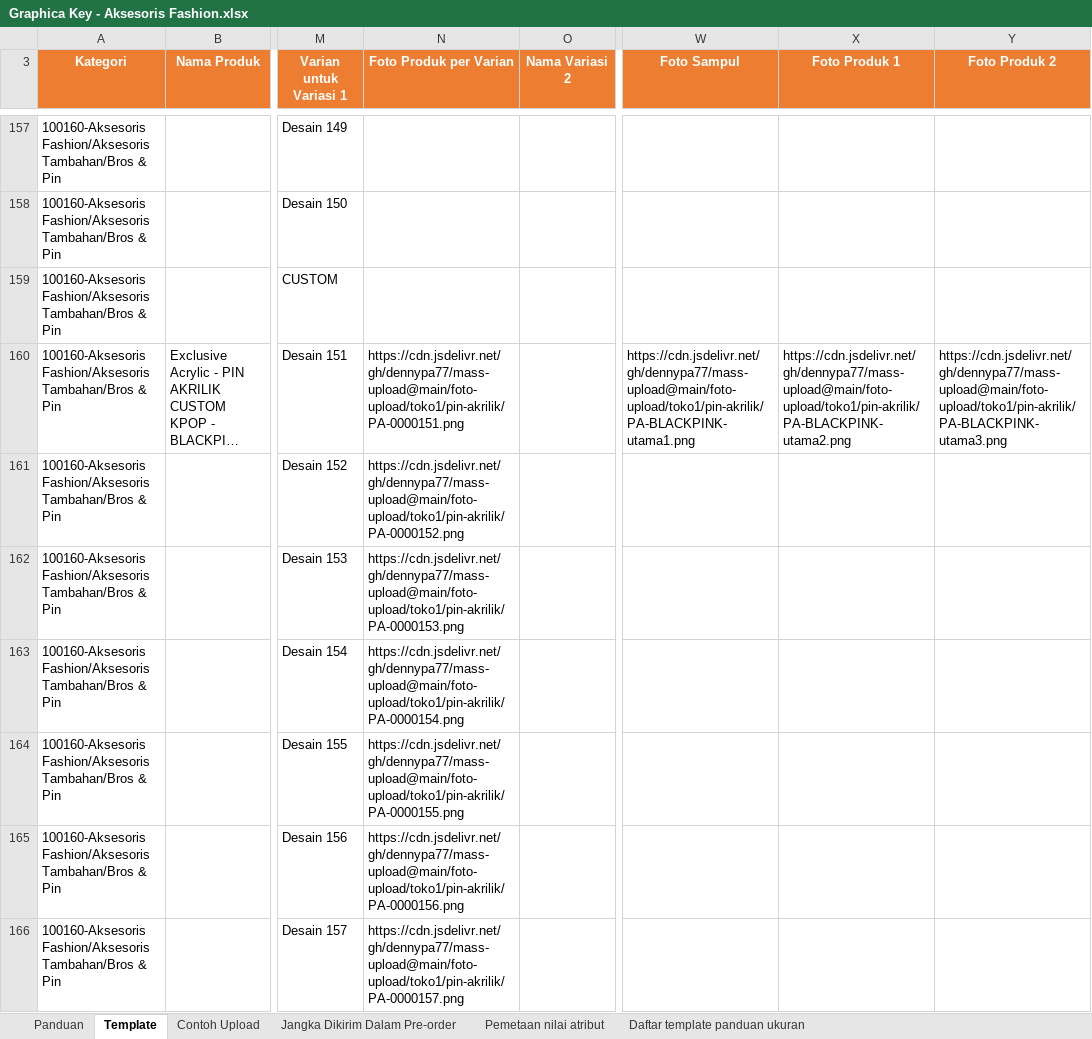
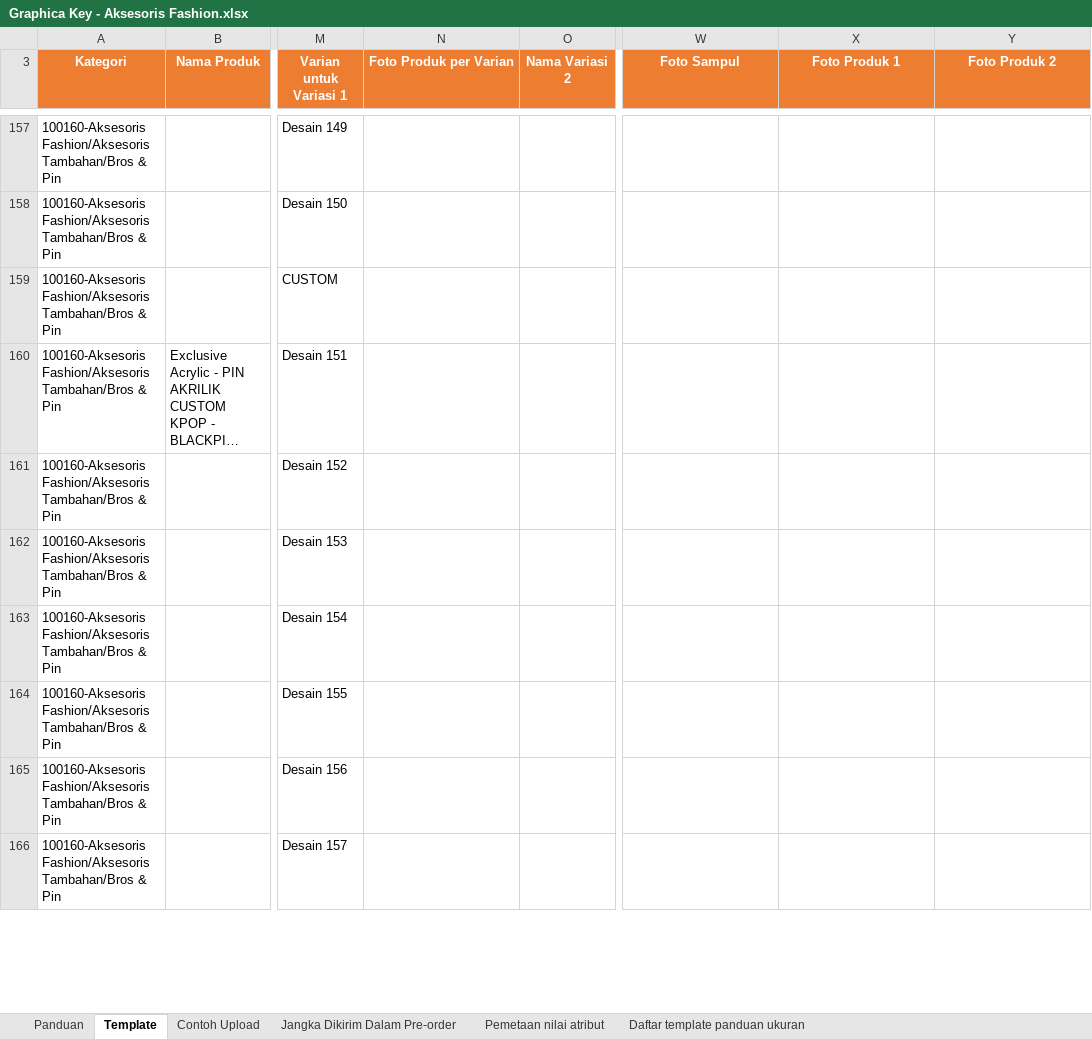
Before and after one commit to dennypa77/mass-upload, an Excel workbook: output/Graphica Key - Aksesoris Fashion.xlsx, sheet Template, drawn as a sheet; only a part is shown, gaps mark what is left out; long unchanged cells end in …; values as stored, in another font and other column widths than the file's, no borders; conditional formats not drawn; the diff covers the shown part only; the diff names each change by its address in the sheet, - before the commit and + after, or states it on an @@ line.

```diff
--- a/output/Graphica Key - Aksesoris Fashion.xlsx (sheet Template)
+++ b/output/Graphica Key - Aksesoris Fashion.xlsx (sheet Template)
-N160 (Foto Produk per Varian): https://cdn.jsdelivr.net/gh/dennypa77/mass-upload@main/foto-upload/toko1/pin-akrilik/PA-0000151.png
+N160 (Foto Produk per Varian): (empty)
-W160 (Foto Sampul): https://cdn.jsdelivr.net/gh/dennypa77/mass-upload@main/foto-upload/toko1/pin-akrilik/PA-BLACKPINK-utama1.png
+W160 (Foto Sampul): (empty)
-X160 (Foto Produk 1): https://cdn.jsdelivr.net/gh/dennypa77/mass-upload@main/foto-upload/toko1/pin-akrilik/PA-BLACKPINK-utama2.png
+X160 (Foto Produk 1): (empty)
-Y160 (Foto Produk 2): https://cdn.jsdelivr.net/gh/dennypa77/mass-upload@main/foto-upload/toko1/pin-akrilik/PA-BLACKPINK-utama3.png
+Y160 (Foto Produk 2): (empty)
-N161 (Foto Produk per Varian): https://cdn.jsdelivr.net/gh/dennypa77/mass-upload@main/foto-upload/toko1/pin-akrilik/PA-0000152.png
+N161 (Foto Produk per Varian): (empty)
-N162 (Foto Produk per Varian): https://cdn.jsdelivr.net/gh/dennypa77/mass-upload@main/foto-upload/toko1/pin-akrilik/PA-0000153.png
+N162 (Foto Produk per Varian): (empty)
-N163 (Foto Produk per Varian): https://cdn.jsdelivr.net/gh/dennypa77/mass-upload@main/foto-upload/toko1/pin-akrilik/PA-0000154.png
+N163 (Foto Produk per Varian): (empty)
-N164 (Foto Produk per Varian): https://cdn.jsdelivr.net/gh/dennypa77/mass-upload@main/foto-upload/toko1/pin-akrilik/PA-0000155.png
+N164 (Foto Produk per Varian): (empty)
-N165 (Foto Produk per Varian): https://cdn.jsdelivr.net/gh/dennypa77/mass-upload@main/foto-upload/toko1/pin-akrilik/PA-0000156.png
+N165 (Foto Produk per Varian): (empty)
-N166 (Foto Produk per Varian): https://cdn.jsdelivr.net/gh/dennypa77/mass-upload@main/foto-upload/toko1/pin-akrilik/PA-0000157.png
+N166 (Foto Produk per Varian): (empty)
```
Also changed, not shown: 408 edited cells elsewhere in this sheet, output/Graphica Key - Sepatu Wanita.xlsx, output/Hangs on You - Aksesoris Fashion.xlsx, 8 other files.
